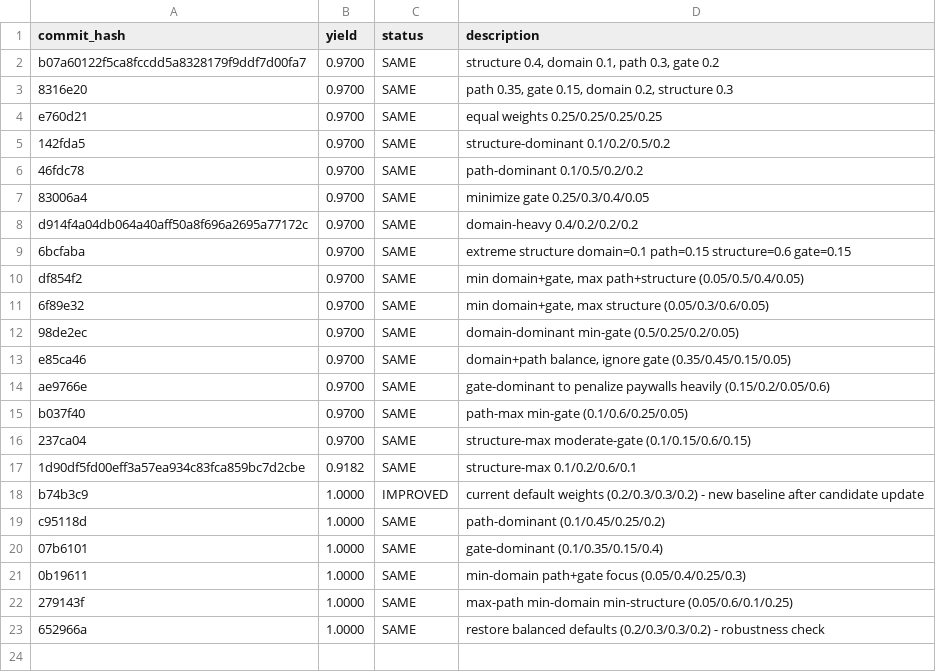
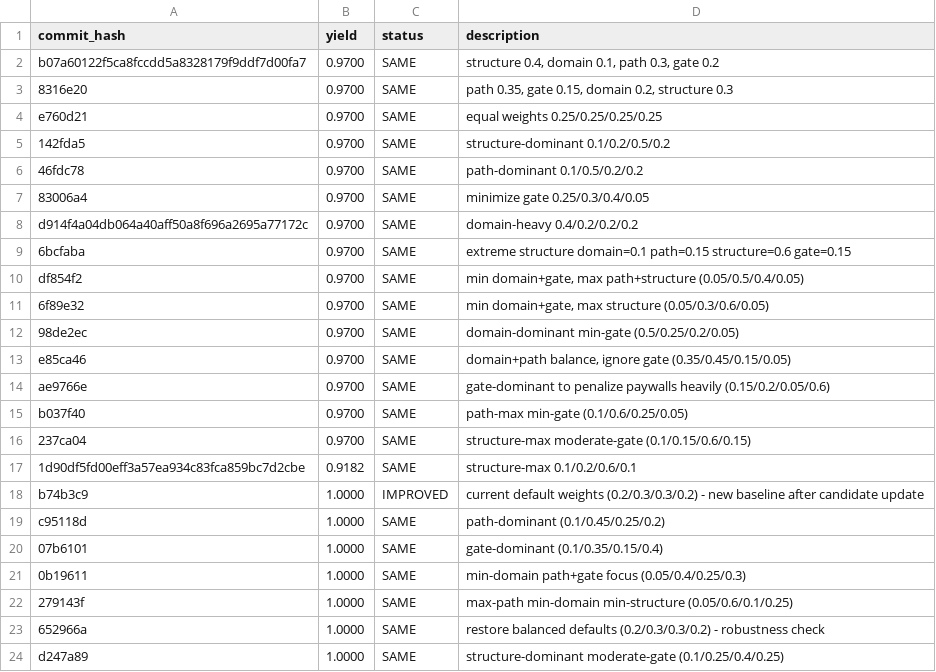
Before and after one commit to chengli1986/hedge-fund-research, a TSV file: autoresearch/results.tsv, drawn as a sheet; the diff names each change by its address in the sheet, - before the commit and + after, or states it on an @@ line.

Commit message:
autoresearch: finalize balanced weights (0.2/0.3/0.3/0.2) - 1.0000 overall_precision

```diff
--- a/autoresearch/results.tsv
+++ b/autoresearch/results.tsv
+row 24: d247a89 | 1.0000 | SAME | structure-dominant moderate-gate (0.1/0.25/0.4/0.25)
```
Also changed, not shown: 1 other file.
